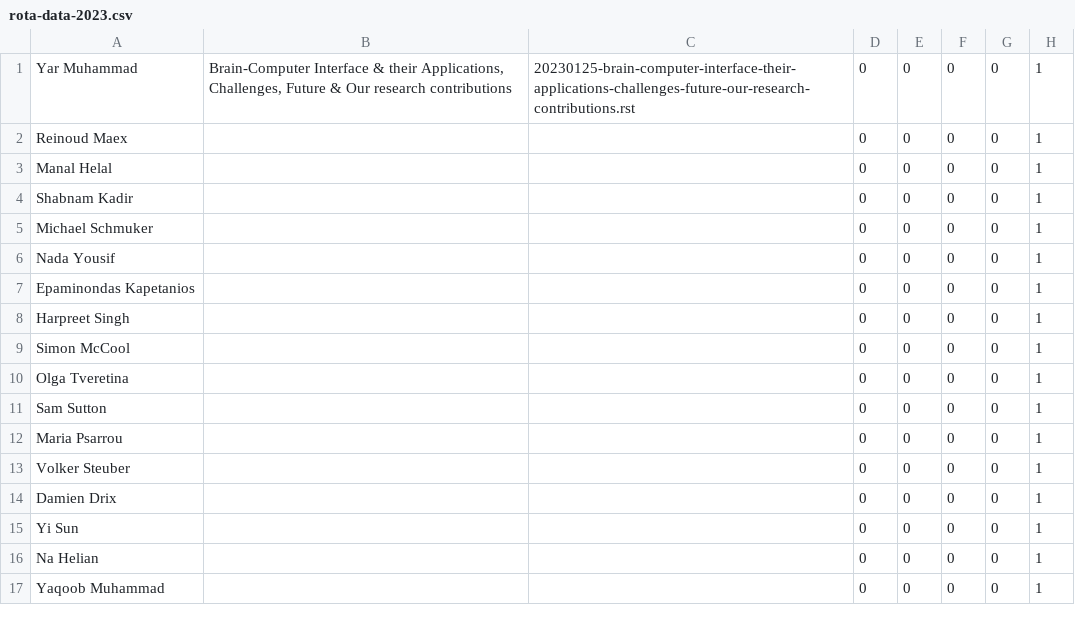
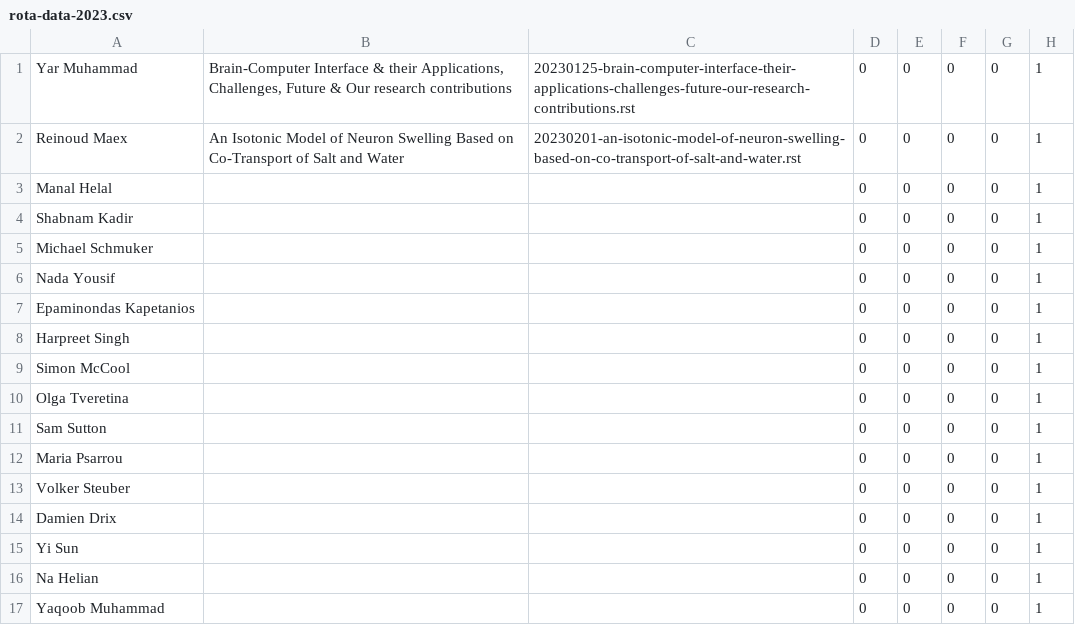
Before and after one commit to UHBiocomputation/UH-biocomputation-web, a CSV file: scripts/rota-data-2023.csv, drawn as a sheet.

```diff
--- a/scripts/rota-data-2023.csv
+++ b/scripts/rota-data-2023.csv
@@ -1,3 +1,3 @@
 Yar Muhammad,"Brain-Computer Interface & their Applications, Challenges, Future & Our research contributions","20230125-brain-computer-interface-their-applications-challenges-future-our-research-contributions.rst",0,0,0,0,1
-Reinoud Maex,"","",0,0,0,0,1
+Reinoud Maex,"An Isotonic Model of Neuron Swelling Based on Co-Transport of Salt and Water","20230201-an-isotonic-model-of-neuron-swelling-based-on-co-transport-of-salt-and-water.rst",0,0,0,0,1
 Manal Helal,"","",0,0,0,0,1
```
Also changed, not shown: 4 other files.
